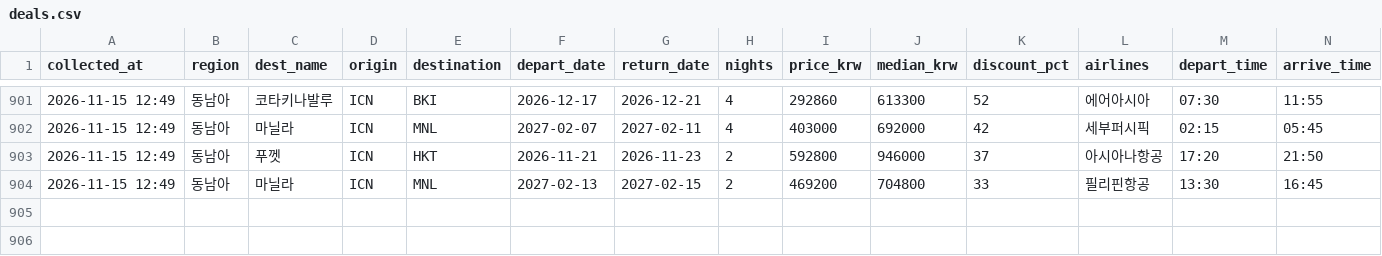
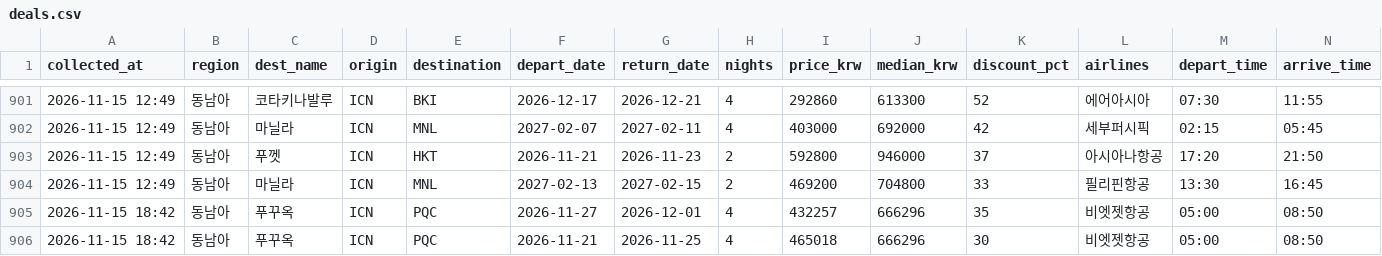
Before and after one commit to dochifree/flight-tracker, a CSV file: data/deals.csv, drawn as a sheet; only a part is shown, gaps mark what is left out.

Commit message:
data: 가격 업데이트 2026-11-15 10:29 UTC

```diff
--- a/data/deals.csv
+++ b/data/deals.csv
@@ -904 +904,3 @@
 2026-11-15 12:49,동남아,마닐라,ICN,MNL,2027-02-13,2027-02-15,2,469200,704800,33,필리핀항공,13:30,16:45
+2026-11-15 18:42,동남아,푸꾸옥,ICN,PQC,2026-11-27,2026-12-01,4,432257,666296,35,비엣젯항공,05:00,08:50
+2026-11-15 18:42,동남아,푸꾸옥,ICN,PQC,2026-11-21,2026-11-25,4,465018,666296,30,비엣젯항공,05:00,08:50
```
Also changed, not shown: data/offers.csv, data/summary.csv, 2 other files.
